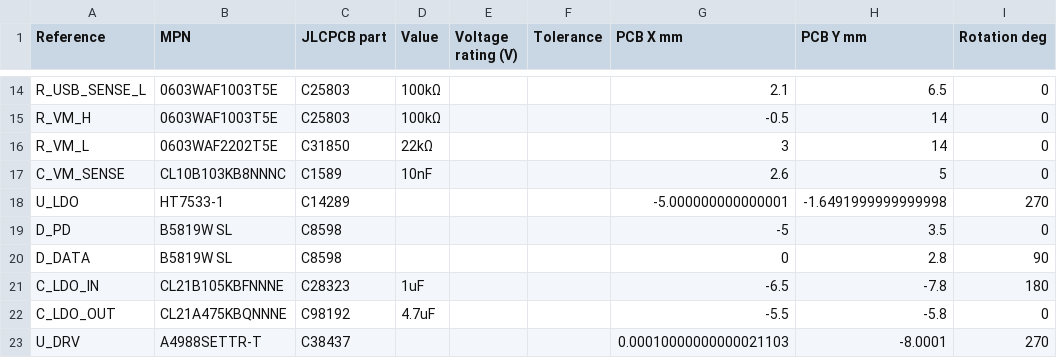
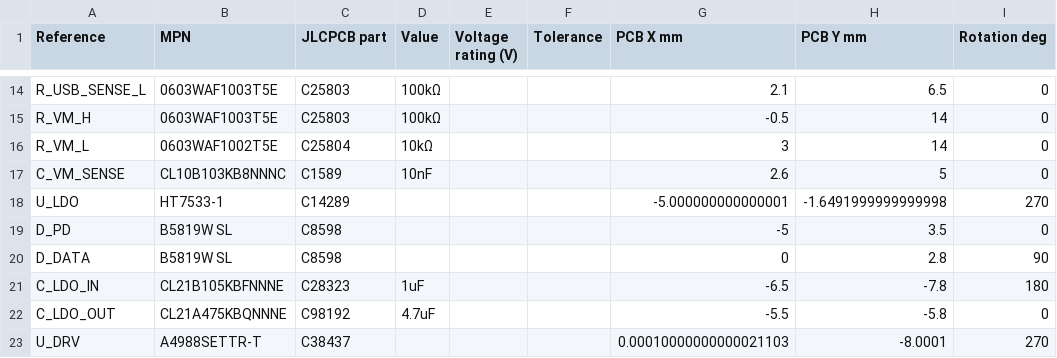
Before and after one commit to AnasSarkiz/NEMA17_Controller, a CSV file: artifacts/bom.csv, drawn as a sheet; only a part is shown, gaps mark what is left out; the diff names each change by its address in the sheet, - before the commit and + after, or states it on an @@ line.

Commit message:
Review power copper and protect motor voltage sensing

```diff
--- a/artifacts/bom.csv
+++ b/artifacts/bom.csv
-B16 (MPN): 0603WAF2202T5E
+B16 (MPN): 0603WAF1002T5E
-C16 (JLCPCB part): C31850
+C16 (JLCPCB part): C25804
-D16 (Value): 22kΩ
+D16 (Value): 10kΩ
```
Also changed, not shown: 42 other files.
